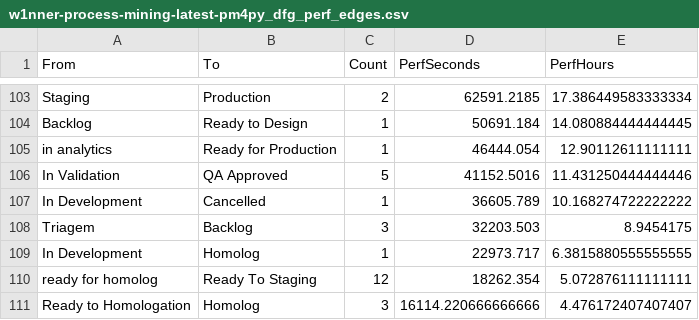
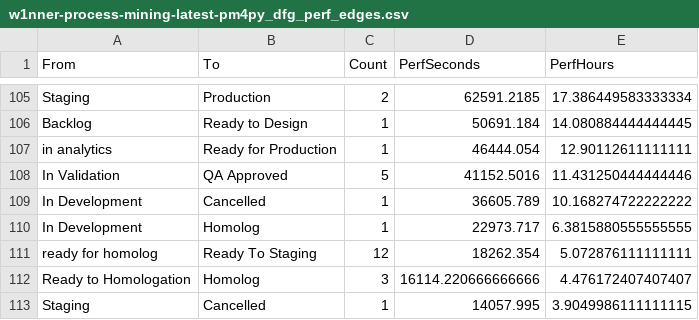
Before and after one commit to rodrigooliveira-pmo/flow-pmo, a CSV file: artifacts/process_mining/w1nner-process-mining-latest-pm4py_dfg_perf_edges.csv, drawn as a sheet; only a part is shown, gaps mark what is left out; the shorter side is filled out with more unchanged rows; removed rows and columns are numbered as before the commit, all else as after; the diff covers the shown part only; the diff names each change by its address in the sheet, - before the commit and + after, or states it on an @@ line.

```diff
--- a/artifacts/process_mining/w1nner-process-mining-latest-pm4py_dfg_perf_edges.csv
+++ b/artifacts/process_mining/w1nner-process-mining-latest-pm4py_dfg_perf_edges.csv
-row 108: Triagem | Backlog | 3 | 32203.503 | 8.9454175
```
Also changed, not shown: 4 added rows, 2 removed rows and 9 edited cells elsewhere in this file, artifacts/process_mining/w1nner-process-mining-latest-conformidade_casos.csv, artifacts/process_mining/w1nner-process-mining-latest-horas_pessoa_status.csv, 21 other files.
